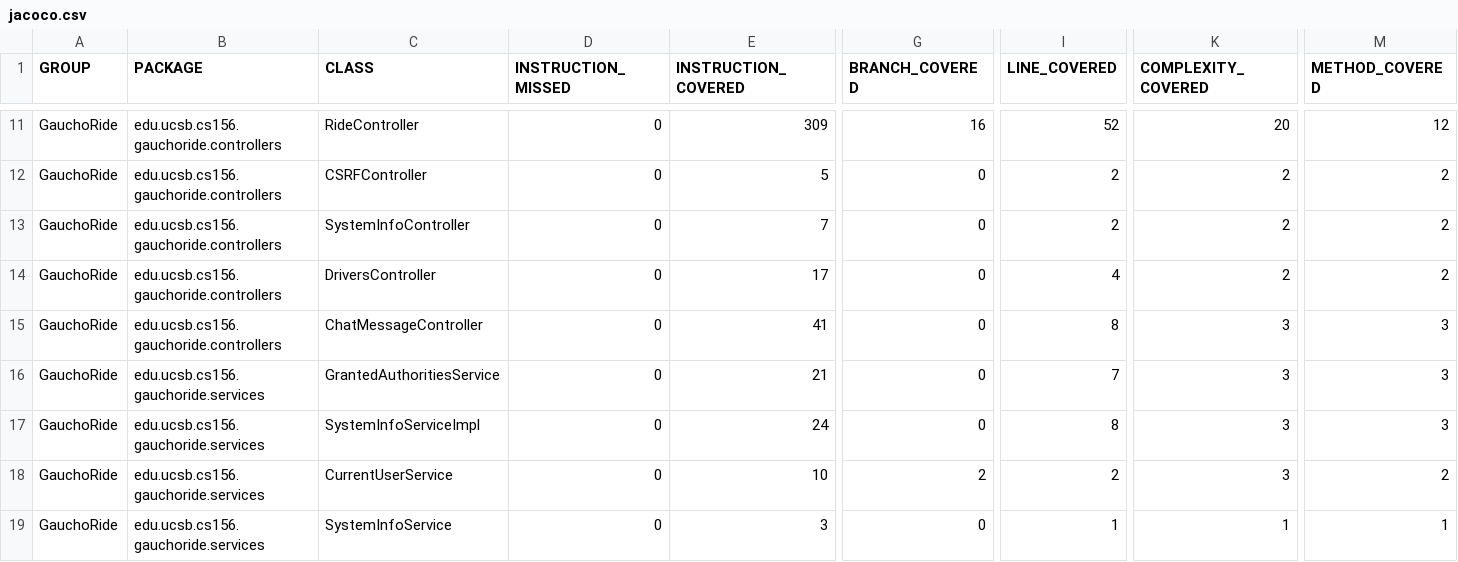
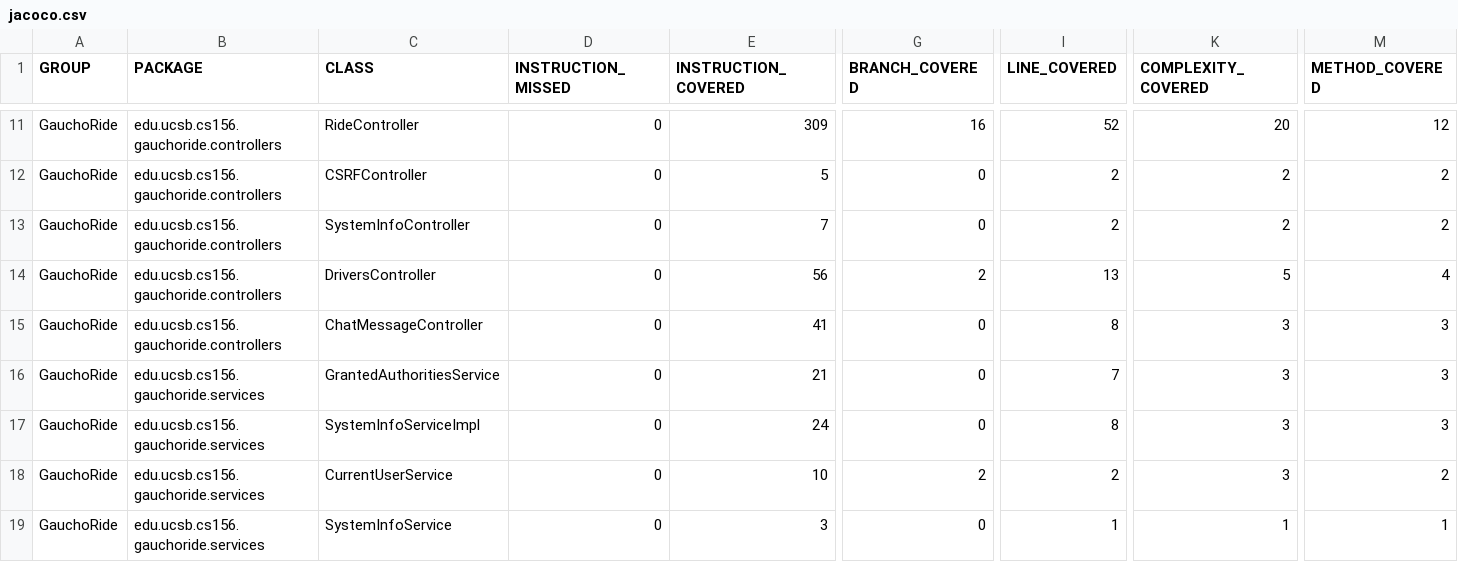
Before and after one commit to ucsb-cs156/proj-gauchoride, a CSV file: jacoco/jacoco.csv, drawn as a sheet; only a part is shown, gaps mark what is left out; the diff names each change by its address in the sheet, - before the commit and + after, or states it on an @@ line.

```diff
--- a/jacoco/jacoco.csv
+++ b/jacoco/jacoco.csv
-E14 (INSTRUCTION_COVERED): 17
+E14 (INSTRUCTION_COVERED): 56
-G14 (BRANCH_COVERED): 0
+G14 (BRANCH_COVERED): 2
-I14 (LINE_COVERED): 4
+I14 (LINE_COVERED): 13
-K14 (COMPLEXITY_COVERED): 2
+K14 (COMPLEXITY_COVERED): 5
-M14 (METHOD_COVERED): 2
+M14 (METHOD_COVERED): 4
```
Also changed, not shown: 7 other files.
